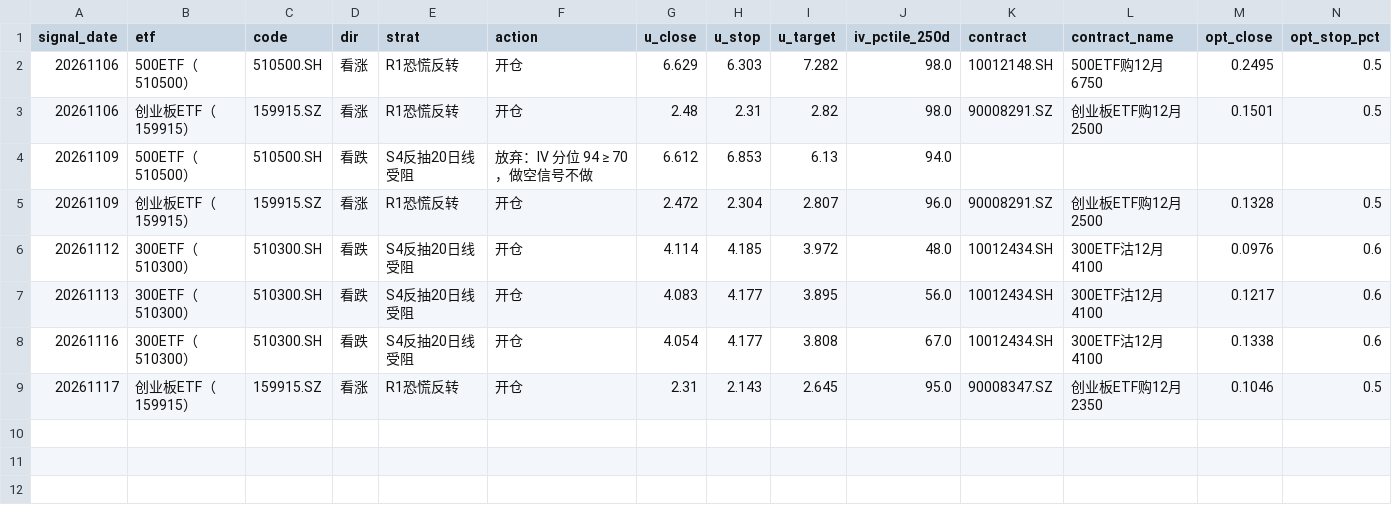
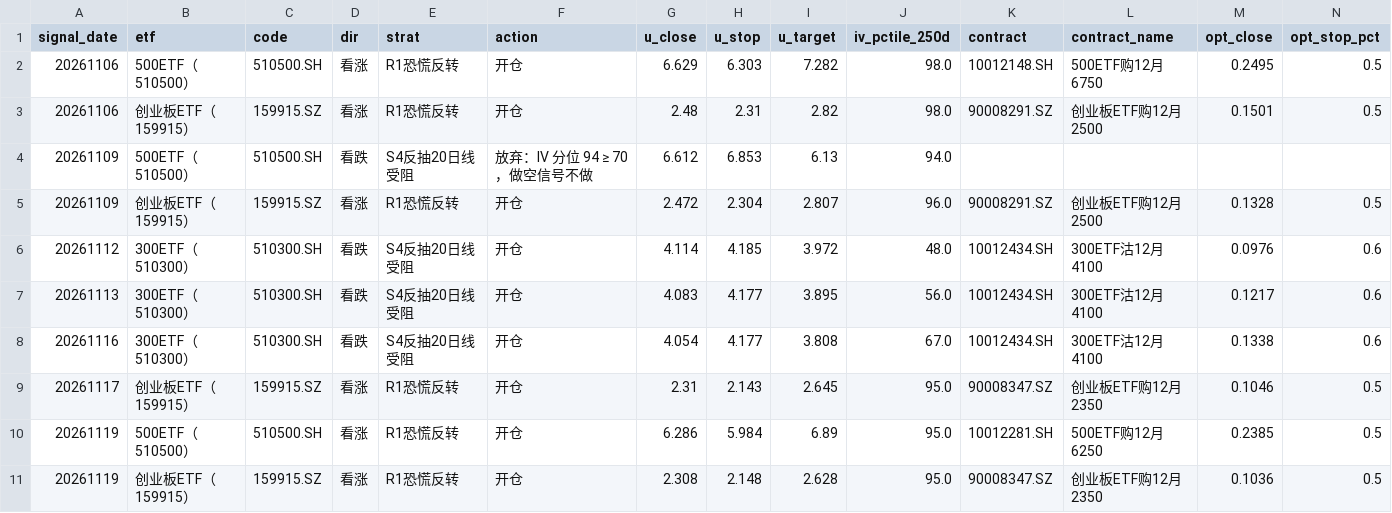
Before and after one commit to dengliang68-sudo/market-data, a CSV file: reports/opt_signal_log.csv, drawn as a sheet; only a part is shown; rows hold the shown columns only; the diff names each change by its address in the sheet, - before the commit and + after, or states it on an @@ line.

```diff
--- a/reports/opt_signal_log.csv
+++ b/reports/opt_signal_log.csv
+row 10: 20261119 | 500ETF（510500） | 510500.SH | 看涨 | R1恐慌反转 | 开仓 | 6.286 | 5.984 | 6.89 | 95.0 | 10012281.SH | 500ETF购12月6250 | 0.2385 | 0.5
+row 11: 20261119 | 创业板ETF（159915） | 159915.SZ | 看涨 | R1恐慌反转 | 开仓 | 2.308 | 2.148 | 2.628 | 95.0 | 90008347.SZ | 创业板ETF购12月2350 | 0.1036 | 0.5
```
Also changed, not shown: data/opt_atm_iv_hist.csv, 4 other files.
